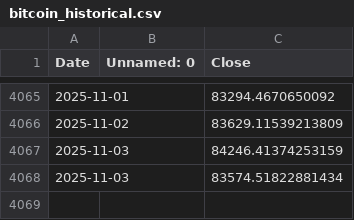
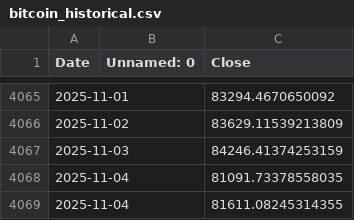
Before and after one commit to mbattye/bitviz-website, a CSV file: api/data/bitcoin_historical.csv, drawn as a sheet; only a part is shown, gaps mark what is left out; removed rows and columns are numbered as before the commit, all else as after; the diff names each change by its address in the sheet, - before the commit and + after, or states it on an @@ line.

```diff
--- a/api/data/bitcoin_historical.csv
+++ b/api/data/bitcoin_historical.csv
-row 4068: 2025-11-03 |  | 83574.51822881434
+row 4068: 2025-11-04 |  | 81091.73378558035
+row 4069: 2025-11-04 |  | 81611.08245314355
```
